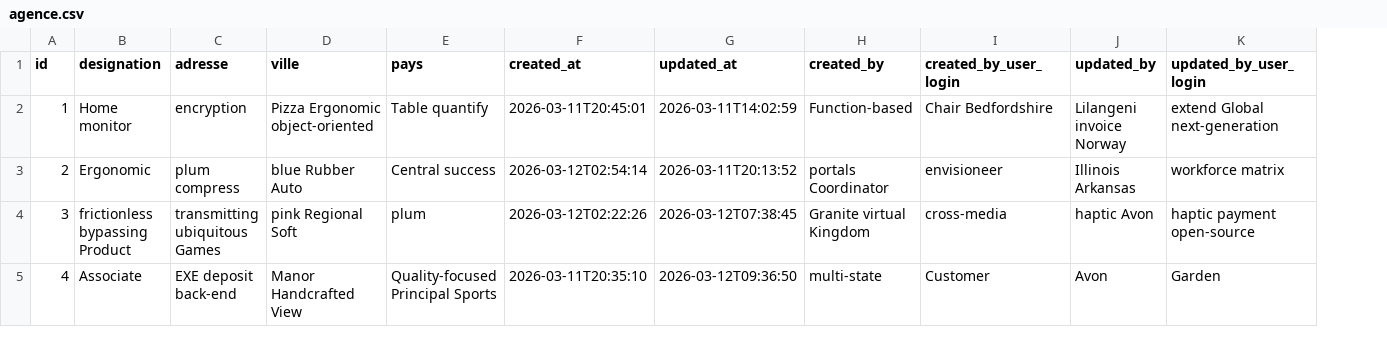
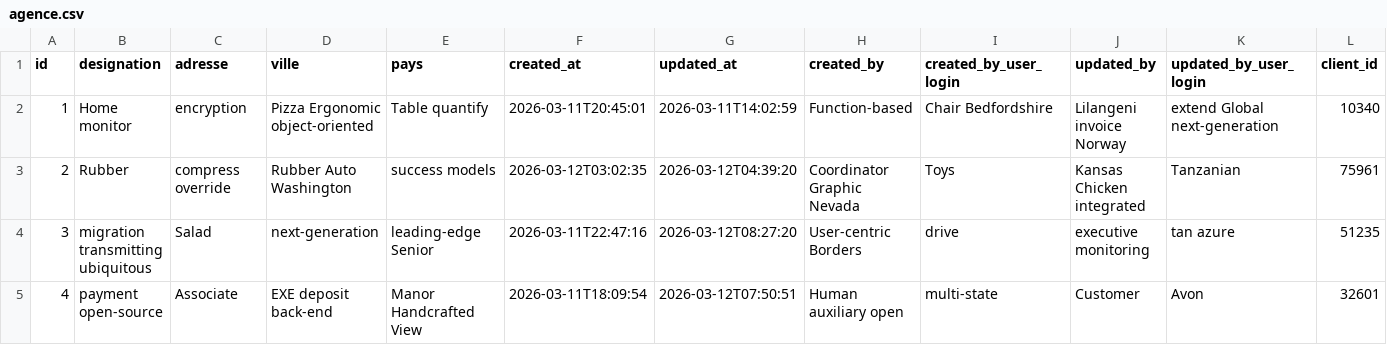
Before and after one commit to AfricomService/projectService, a CSV file: src/main/resources/config/liquibase/fake-data/agence.csv, drawn as a sheet; only a part is shown; the diff covers the shown part only; the diff names each change by its address in the sheet, - before the commit and + after, or states it on an @@ line.

```diff
--- a/src/main/resources/config/liquibase/fake-data/agence.csv
+++ b/src/main/resources/config/liquibase/fake-data/agence.csv
+column L (client_id), rows 2-5: 10340 | 75961 | 51235 | 32601
-B3 (designation): Ergonomic
+B3 (designation): Rubber
-C3 (adresse): plum compress
+C3 (adresse): compress override
-D3 (ville): blue Rubber Auto
+D3 (ville): Rubber Auto Washington
-E3 (pays): Central success
+E3 (pays): success models
-F3 (created_at): 2026-03-12T02:54:14
+F3 (created_at): 2026-03-12T03:02:35
-G3 (updated_at): 2026-03-11T20:13:52
+G3 (updated_at): 2026-03-12T04:39:20
-H3 (created_by): portals Coordinator
+H3 (created_by): Coordinator Graphic Nevada
-I3 (created_by_user_login): envisioneer
+I3 (created_by_user_login): Toys
-J3 (updated_by): Illinois Arkansas
+J3 (updated_by): Kansas Chicken integrated
-K3 (updated_by_user_login): workforce matrix
+K3 (updated_by_user_login): Tanzanian
-B4 (designation): frictionless bypassing Product
+B4 (designation): migration transmitting ubiquitous
-C4 (adresse): transmitting ubiquitous Games
+C4 (adresse): Salad
-D4 (ville): pink Regional Soft
+D4 (ville): next-generation
-E4 (pays): plum
+E4 (pays): leading-edge Senior
-F4 (created_at): 2026-03-12T02:22:26
+F4 (created_at): 2026-03-11T22:47:16
-G4 (updated_at): 2026-03-12T07:38:45
+G4 (updated_at): 2026-03-12T08:27:20
-H4 (created_by): Granite virtual Kingdom
+H4 (created_by): User-centric Borders
-I4 (created_by_user_login): cross-media
+I4 (created_by_user_login): drive
-J4 (updated_by): haptic Avon
+J4 (updated_by): executive monitoring
-K4 (updated_by_user_login): haptic payment open-source
+K4 (updated_by_user_login): tan azure
-B5 (designation): Associate
+B5 (designation): payment open-source
-C5 (adresse): EXE deposit back-end
+C5 (adresse): Associate
-D5 (ville): Manor Handcrafted View
+D5 (ville): EXE deposit back-end
-E5 (pays): Quality-focused Principal Sports
+E5 (pays): Manor Handcrafted View
-F5 (created_at): 2026-03-11T20:35:10
+F5 (created_at): 2026-03-11T18:09:54
-G5 (updated_at): 2026-03-12T09:36:50
+G5 (updated_at): 2026-03-12T07:50:51
-H5 (created_by): multi-state
+H5 (created_by): Human auxiliary open
-I5 (created_by_user_login): Customer
+I5 (created_by_user_login): multi-state
-J5 (updated_by): Avon
+J5 (updated_by): Customer
-K5 (updated_by_user_login): Garden
+K5 (updated_by_user_login): Avon
```
Also changed, not shown: 58 edited cells elsewhere in this file, 10 other files.
